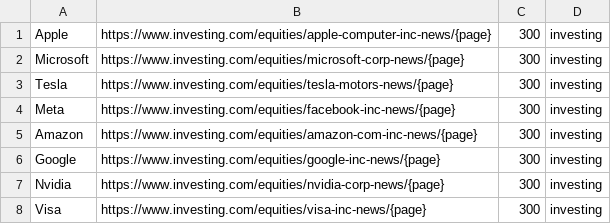
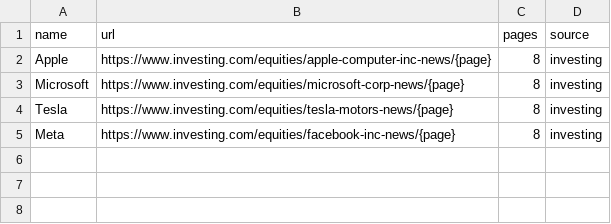
Before and after one commit to mrbrovki/market-sentiment, a CSV file: services/scraper/src/main/resources/investingdotcom.csv, drawn as a sheet.

```diff
--- a/services/scraper/src/main/resources/investingdotcom.csv
+++ b/services/scraper/src/main/resources/investingdotcom.csv
@@ -1,8 +1,5 @@
-Apple,https://www.investing.com/equities/apple-computer-inc-news/{page},300,investing
-Microsoft,https://www.investing.com/equities/microsoft-corp-news/{page},300,investing
-Tesla,https://www.investing.com/equities/tesla-motors-news/{page},300,investing
-Meta,https://www.investing.com/equities/facebook-inc-news/{page},300,investing
-Amazon,https://www.investing.com/equities/amazon-com-inc-news/{page},300,investing
-Google,https://www.investing.com/equities/google-inc-news/{page},300,investing
-Nvidia,https://www.investing.com/equities/nvidia-corp-news/{page},300,investing
-Visa,https://www.investing.com/equities/visa-inc-news/{page},300,investing
+name,url,pages,source
+Apple,https://www.investing.com/equities/apple-computer-inc-news/{page},8,investing
+Microsoft,https://www.investing.com/equities/microsoft-corp-news/{page},8,investing
+Tesla,https://www.investing.com/equities/tesla-motors-news/{page},8,investing
+Meta,https://www.investing.com/equities/facebook-inc-news/{page},8,investing
```
Also changed, not shown: 6 other files.
